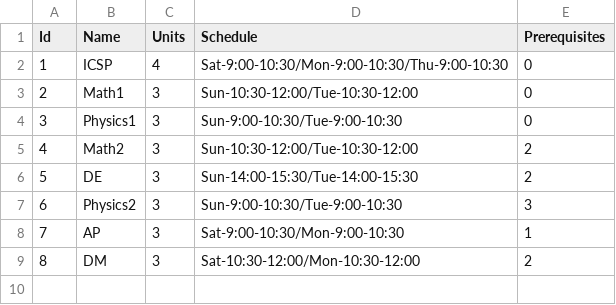
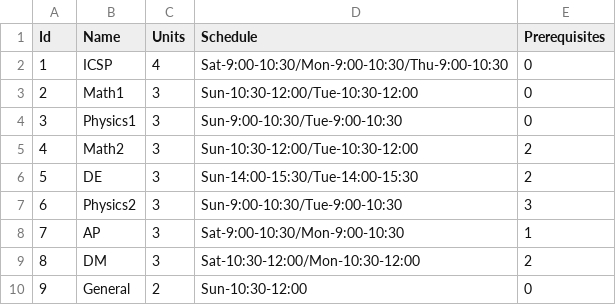
Before and after one commit to zhpinkman/course-schedule-checker, a CSV file: sample_testcases/1/courses.csv (was sample_inputs/courses.csv), drawn as a sheet.

Commit message:
Add sample testcases

```diff
--- a/sample_inputs/courses.csv
+++ b/sample_testcases/1/courses.csv
@@ -9 +9,2 @@ Id,Name,Units,Schedule,Prerequisites
 8,DM,3,Sat-10:30-12:00/Mon-10:30-12:00,2
+9,General,2,Sun-10:30-12:00,0
```
Also changed, not shown: 20 other files.
